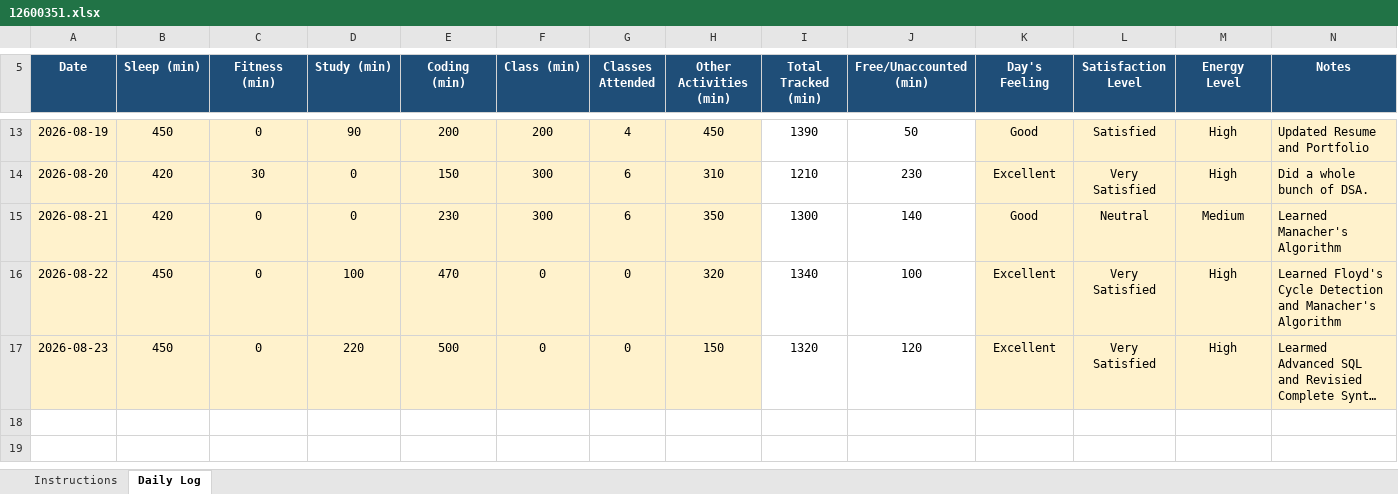
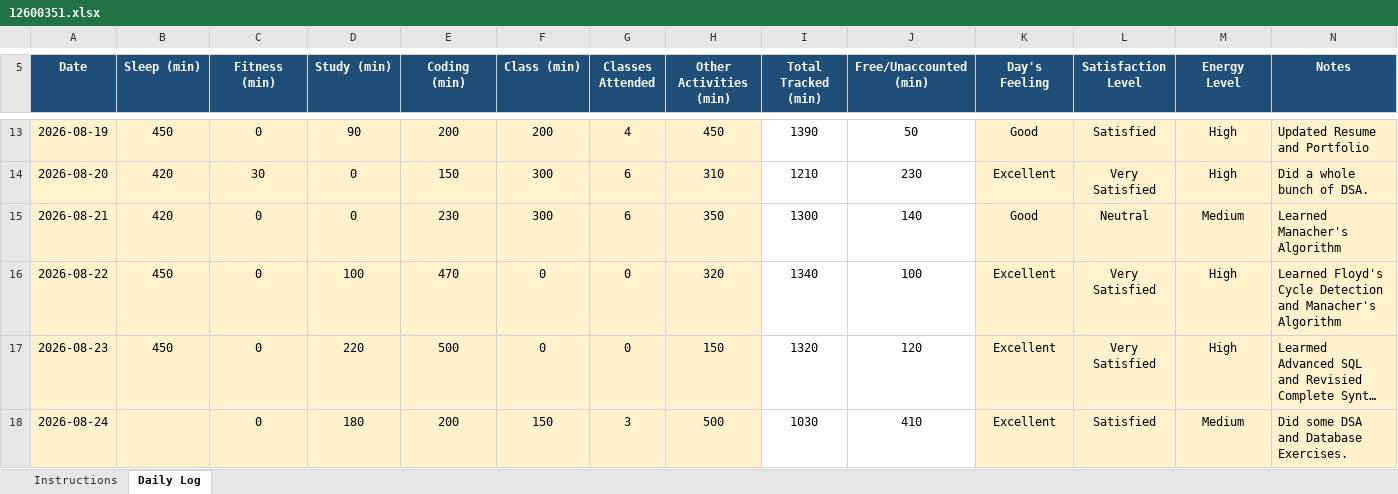
Before and after one commit to kyquip/cap_776, an Excel workbook: 12600351.xlsx, sheet Daily Log, drawn as a sheet; only a part is shown, gaps mark what is left out; long unchanged cells end in …; values as stored, in another font and other column widths than the file's, no borders; conditional formats not drawn; the diff names each change by its address in the sheet, - before the commit and + after, or states it on an @@ line.

Commit message:
Commit for 24-08-2026

```diff
--- a/12600351.xlsx (sheet Daily Log)
+++ b/12600351.xlsx (sheet Daily Log)
+row 18: 2026-08-24 |  | 0 | 180 | 200 | 150 | 3 | 500 | 1030 | 410 | Excellent | Satisfied | Medium | Did some DSA and Database Exercises.
```
